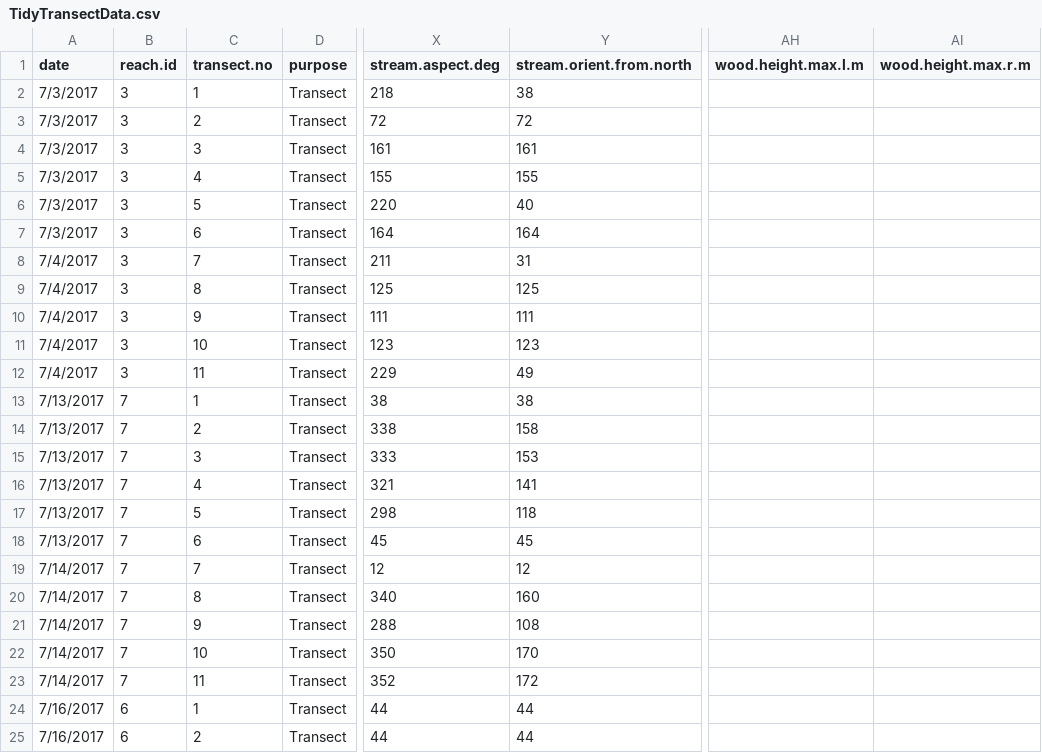
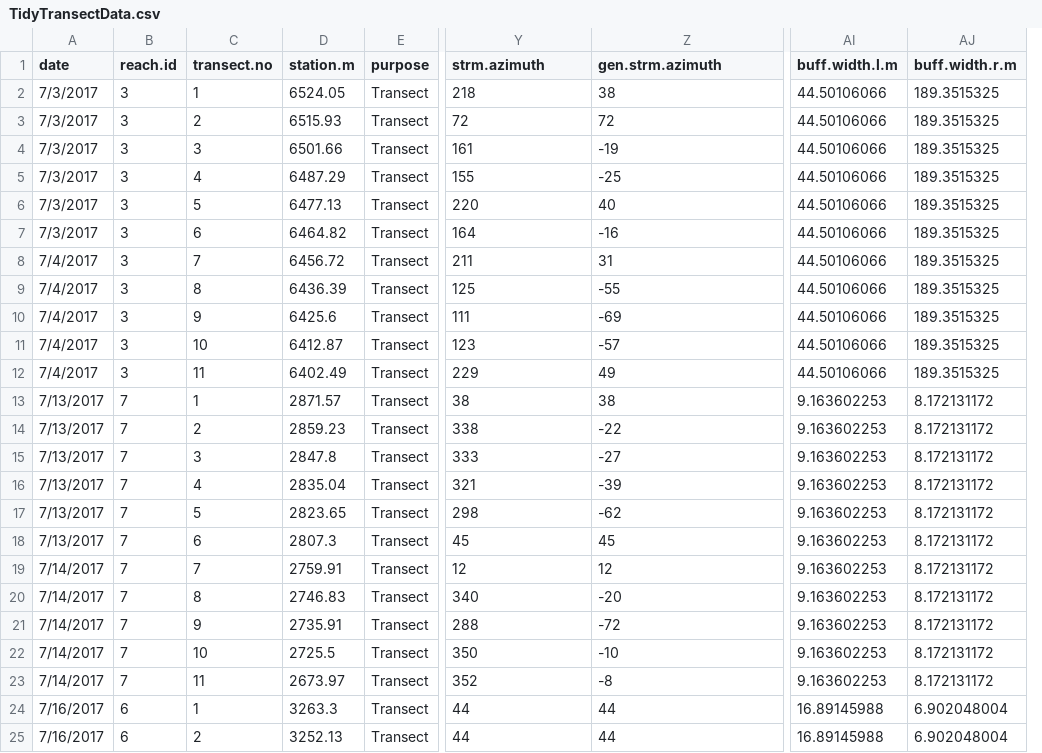
Before and after one commit to livsparrow/stream-shade, a CSV file: TidyTransectData.csv, drawn as a sheet; only a part is shown, gaps mark what is left out; removed rows and columns are numbered as before the commit, all else as after; the diff covers the shown part only; the diff names each change by its address in the sheet, - before the commit and + after, or states it on an @@ line.

```diff
--- a/TidyTransectData.csv
+++ b/TidyTransectData.csv
+column D (station.m), rows 2-25: 6524.05 | 6515.93 | 6501.66 | 6487.29 | 6477.13 | 6464.82 | 6456.72 | 6436.39 | 6425.6 | 6412.87 | 6402.49 | 2871.57 | 2859.23 | 2847.8 | 2835.04 | 2823.65 | 2807.3 | 2759.91 | 2746.83 | 2735.91 | 2725.5 | 2673.97 | 3263.3 | 3252.13
-column AH (wood.height.max.l.m), empty
-column AI (wood.height.max.r.m), empty
+column AI (buff.width.l.m), rows 2-25: 44.50106066 | 44.50106066 | 44.50106066 | 44.50106066 | 44.50106066 | 44.50106066 | 44.50106066 | 44.50106066 | 44.50106066 | 44.50106066 | 44.50106066 | 9.163602253 | 9.163602253 | 9.163602253 | 9.163602253 | 9.163602253 | 9.163602253 | 9.163602253 | 9.163602253 | 9.163602253 | 9.163602253 | 9.163602253 | 16.89145988 | 16.89145988
+column AJ (buff.width.r.m), rows 2-25: 189.3515325 | 189.3515325 | 189.3515325 | 189.3515325 | 189.3515325 | 189.3515325 | 189.3515325 | 189.3515325 | 189.3515325 | 189.3515325 | 189.3515325 | 8.172131172 | 8.172131172 | 8.172131172 | 8.172131172 | 8.172131172 | 8.172131172 | 8.172131172 | 8.172131172 | 8.172131172 | 8.172131172 | 8.172131172 | 6.902048004 | 6.902048004
-Y1: stream.aspect.deg
+Y1: strm.azimuth
-Z1: stream.orient.from.north
+Z1: gen.strm.azimuth
-Z4 (gen.strm.azimuth): 161
+Z4 (gen.strm.azimuth): -19
-Z5 (gen.strm.azimuth): 155
+Z5 (gen.strm.azimuth): -25
-Z7 (gen.strm.azimuth): 164
+Z7 (gen.strm.azimuth): -16
-Z9 (gen.strm.azimuth): 125
+Z9 (gen.strm.azimuth): -55
-Z10 (gen.strm.azimuth): 111
+Z10 (gen.strm.azimuth): -69
-Z11 (gen.strm.azimuth): 123
+Z11 (gen.strm.azimuth): -57
-Z14 (gen.strm.azimuth): 158
+Z14 (gen.strm.azimuth): -22
-Z15 (gen.strm.azimuth): 153
+Z15 (gen.strm.azimuth): -27
-Z16 (gen.strm.azimuth): 141
+Z16 (gen.strm.azimuth): -39
-Z17 (gen.strm.azimuth): 118
+Z17 (gen.strm.azimuth): -62
-Z20 (gen.strm.azimuth): 160
+Z20 (gen.strm.azimuth): -20
-Z21 (gen.strm.azimuth): 108
+Z21 (gen.strm.azimuth): -72
-Z22 (gen.strm.azimuth): 170
+Z22 (gen.strm.azimuth): -10
-Z23 (gen.strm.azimuth): 172
+Z23 (gen.strm.azimuth): -8
```
Also changed, not shown: 48 edited cells elsewhere in this file, 1 other file.
